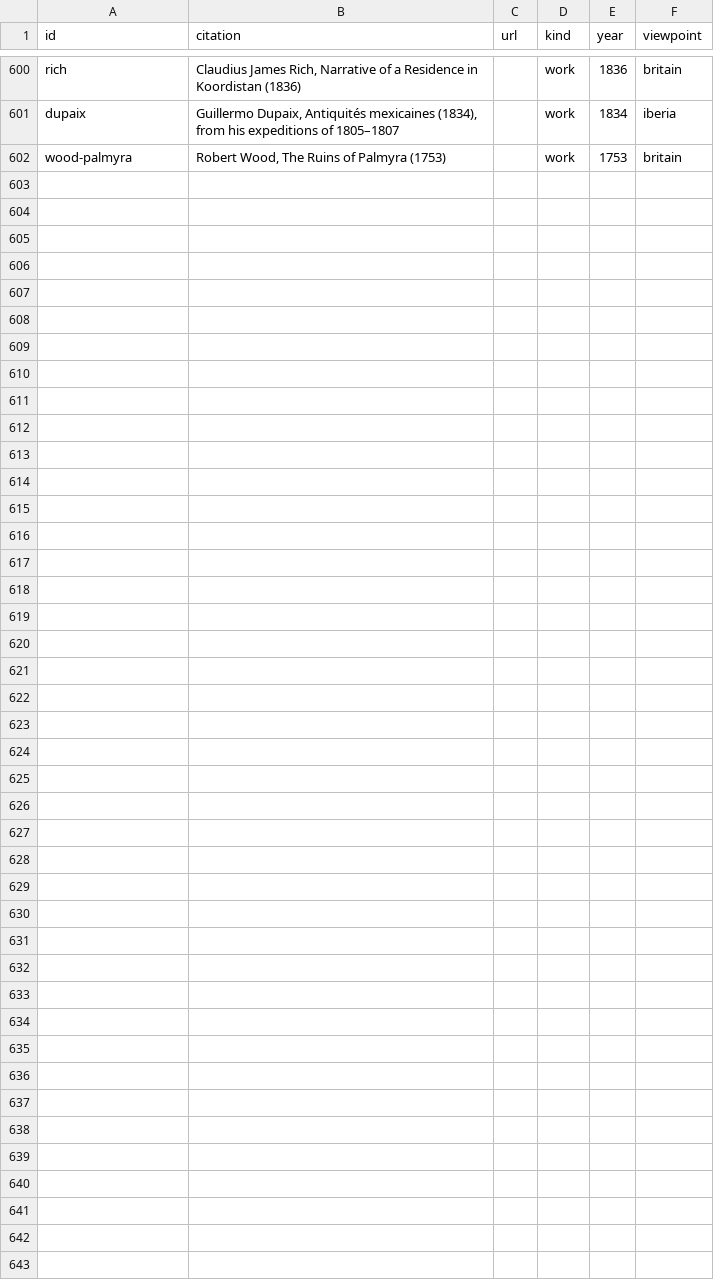
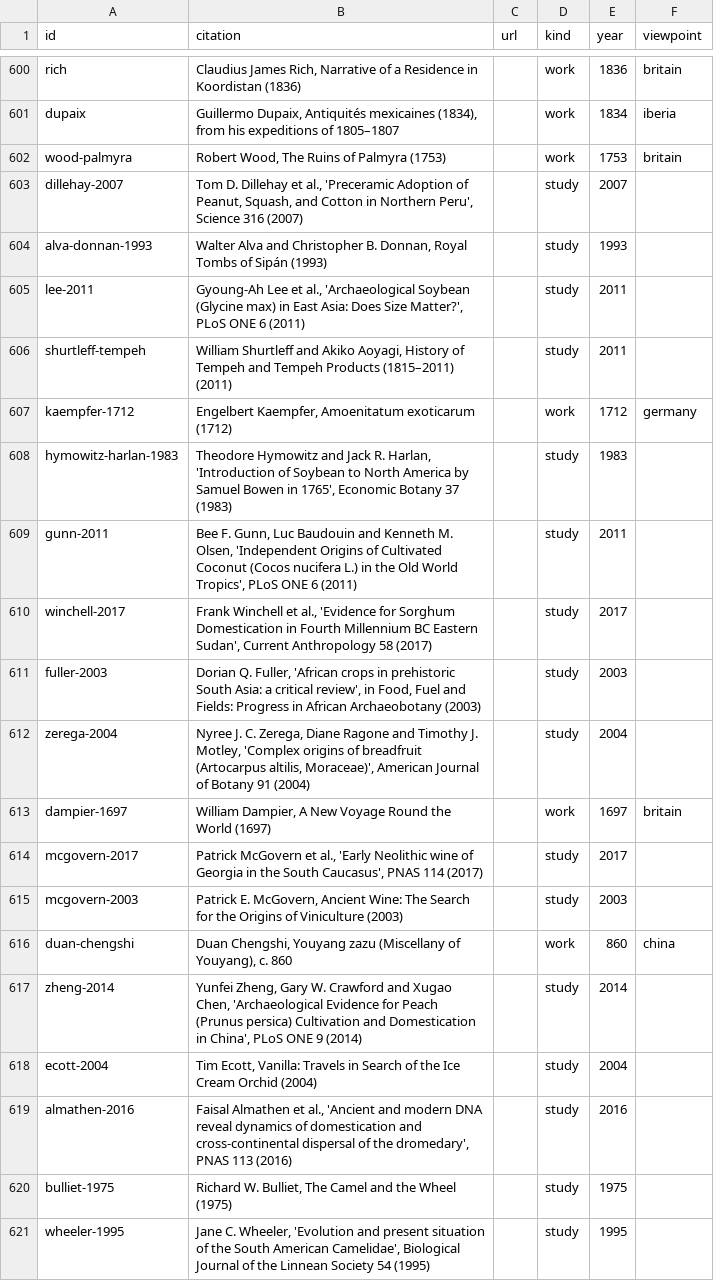
Before and after one commit to Greenere/the-world-we-know, a CSV file: data/sources.csv, drawn as a sheet; only a part is shown, gaps mark what is left out; the diff covers the shown part only; the diff names each change by its address in the sheet, - before the commit and + after, or states it on an @@ line.

```diff
--- a/data/sources.csv
+++ b/data/sources.csv
+row 603: dillehay-2007 | Tom D. Dillehay et al., 'Preceramic Adoption of Peanut, Squash, and Cotton in Northern Peru', Science 316 (2007) |  | study | 2007
+row 604: alva-donnan-1993 | Walter Alva and Christopher B. Donnan, Royal Tombs of Sipán (1993) |  | study | 1993
+row 605: lee-2011 | Gyoung-Ah Lee et al., 'Archaeological Soybean (Glycine max) in East Asia: Does Size Matter?', PLoS ONE 6 (2011) |  | study | 2011
+row 606: shurtleff-tempeh | William Shurtleff and Akiko Aoyagi, History of Tempeh and Tempeh Products (1815–2011) (2011) |  | study | 2011
+row 607: kaempfer-1712 | Engelbert Kaempfer, Amoenitatum exoticarum (1712) |  | work | 1712 | germany
+row 608: hymowitz-harlan-1983 | Theodore Hymowitz and Jack R. Harlan, 'Introduction of Soybean to North America by Samuel Bowen in 1765', Economic Botany 37 (1983) |  | study | 1983
+row 609: gunn-2011 | Bee F. Gunn, Luc Baudouin and Kenneth M. Olsen, 'Independent Origins of Cultivated Coconut (Cocos nucifera L.) in the Old World Tropics', PLoS ONE 6 (2011) |  | study | 2011
+row 610: winchell-2017 | Frank Winchell et al., 'Evidence for Sorghum Domestication in Fourth Millennium BC Eastern Sudan', Current Anthropology 58 (2017) |  | study | 2017
+row 611: fuller-2003 | Dorian Q. Fuller, 'African crops in prehistoric South Asia: a critical review', in Food, Fuel and Fields: Progress in African Archaeobotany (2003) |  | study | 2003
+row 612: zerega-2004 | Nyree J. C. Zerega, Diane Ragone and Timothy J. Motley, 'Complex origins of breadfruit (Artocarpus altilis, Moraceae)', American Journal of Botany 91 (2004) |  | study | 2004
+row 613: dampier-1697 | William Dampier, A New Voyage Round the World (1697) |  | work | 1697 | britain
+row 614: mcgovern-2017 | Patrick McGovern et al., 'Early Neolithic wine of Georgia in the South Caucasus', PNAS 114 (2017) |  | study | 2017
+row 615: mcgovern-2003 | Patrick E. McGovern, Ancient Wine: The Search for the Origins of Viniculture (2003) |  | study | 2003
+row 616: duan-chengshi | Duan Chengshi, Youyang zazu (Miscellany of Youyang), c. 860 |  | work | 860 | china
+row 617: zheng-2014 | Yunfei Zheng, Gary W. Crawford and Xugao Chen, 'Archaeological Evidence for Peach (Prunus persica) Cultivation and Domestication in China', PLoS ONE 9 (2014) |  | study | 2014
+row 618: ecott-2004 | Tim Ecott, Vanilla: Travels in Search of the Ice Cream Orchid (2004) |  | study | 2004
+row 619: almathen-2016 | Faisal Almathen et al., 'Ancient and modern DNA reveal dynamics of domestication and cross-continental dispersal of the dromedary', PNAS 113 (2016) |  | study | 2016
+row 620: bulliet-1975 | Richard W. Bulliet, The Camel and the Wheel (1975) |  | study | 1975
+row 621: wheeler-1995 | Jane C. Wheeler, 'Evolution and present situation of the South American Camelidae', Biological Journal of the Linnean Society 54 (1995) |  | study | 1995
```
Also changed, not shown: 15 added rows elsewhere in this file, data/books.csv, 7 other files.
